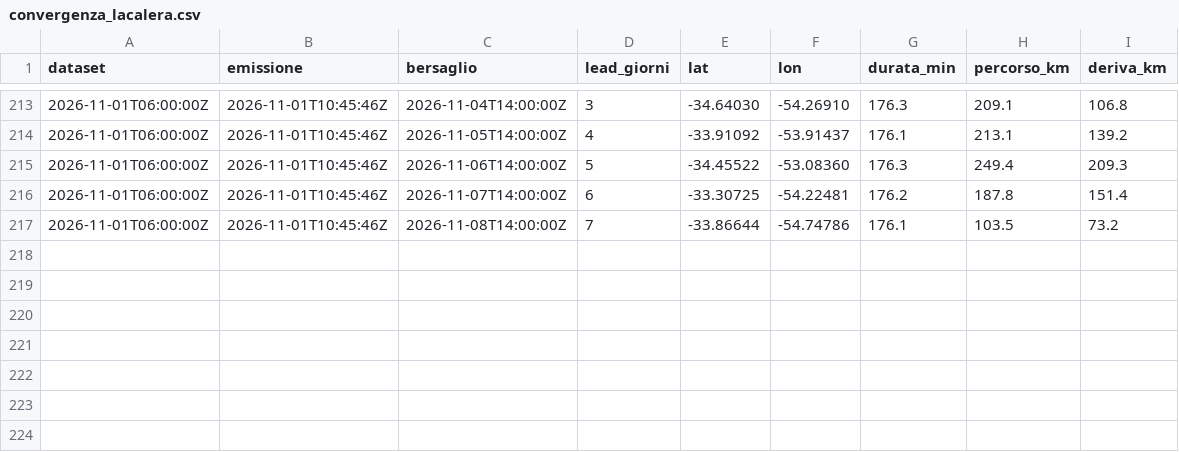
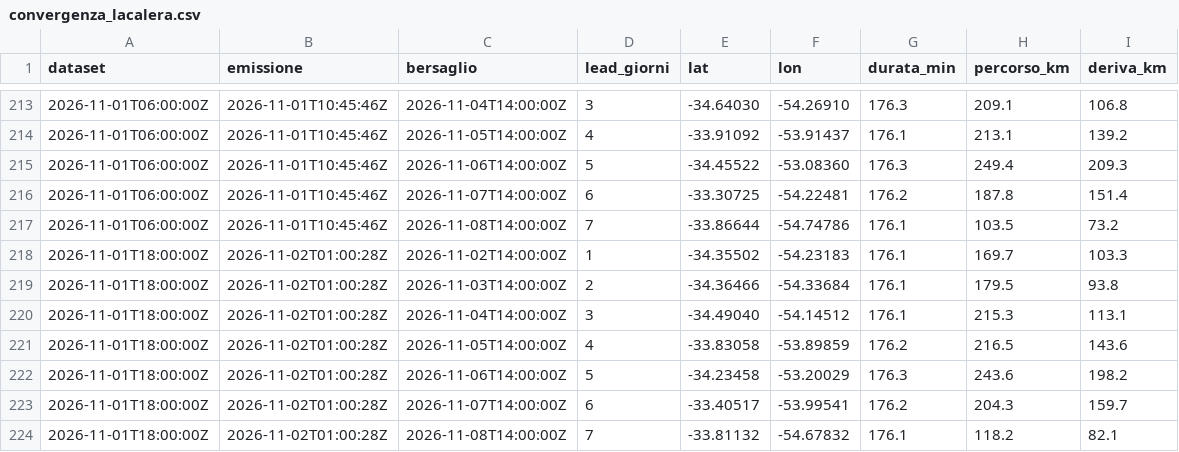
Before and after one commit to cometa-sim/cometa-sim.github.io, a CSV file: convergenza_lacalera.csv, drawn as a sheet; only a part is shown, gaps mark what is left out; the diff names each change by its address in the sheet, - before the commit and + after, or states it on an @@ line.

```diff
--- a/convergenza_lacalera.csv
+++ b/convergenza_lacalera.csv
+row 218: 2026-11-01T18:00:00Z | 2026-11-02T01:00:28Z | 2026-11-02T14:00:00Z | 1 | -34.35502 | -54.23183 | 176.1 | 169.7 | 103.3
+row 219: 2026-11-01T18:00:00Z | 2026-11-02T01:00:28Z | 2026-11-03T14:00:00Z | 2 | -34.36466 | -54.33684 | 176.1 | 179.5 | 93.8
+row 220: 2026-11-01T18:00:00Z | 2026-11-02T01:00:28Z | 2026-11-04T14:00:00Z | 3 | -34.49040 | -54.14512 | 176.1 | 215.3 | 113.1
+row 221: 2026-11-01T18:00:00Z | 2026-11-02T01:00:28Z | 2026-11-05T14:00:00Z | 4 | -33.83058 | -53.89859 | 176.2 | 216.5 | 143.6
+row 222: 2026-11-01T18:00:00Z | 2026-11-02T01:00:28Z | 2026-11-06T14:00:00Z | 5 | -34.23458 | -53.20029 | 176.3 | 243.6 | 198.2
+row 223: 2026-11-01T18:00:00Z | 2026-11-02T01:00:28Z | 2026-11-07T14:00:00Z | 6 | -33.40517 | -53.99541 | 176.2 | 204.3 | 159.7
+row 224: 2026-11-01T18:00:00Z | 2026-11-02T01:00:28Z | 2026-11-08T14:00:00Z | 7 | -33.81132 | -54.67832 | 176.1 | 118.2 | 82.1
```
Also changed, not shown: 1 other file.
